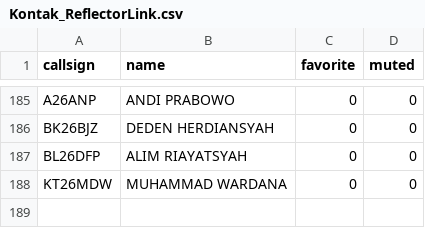
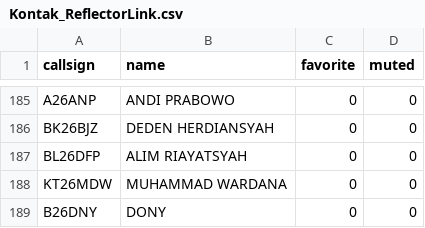
Before and after one commit to tombolptt/file_csv, a CSV file: Kontak_ReflectorLink.csv, drawn as a sheet; only a part is shown, gaps mark what is left out.

Commit message:
Update otomatis Kontak_ReflectorLink.csv via Apps Script

```diff
--- a/Kontak_ReflectorLink.csv
+++ b/Kontak_ReflectorLink.csv
@@ -188 +188,2 @@ BL26DFP,ALIM RIAYATSYAH,0,0
 KT26MDW,MUHAMMAD WARDANA,0,0
+B26DNY,DONY,0,0
```
